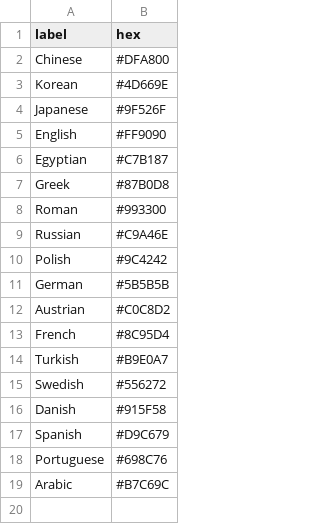
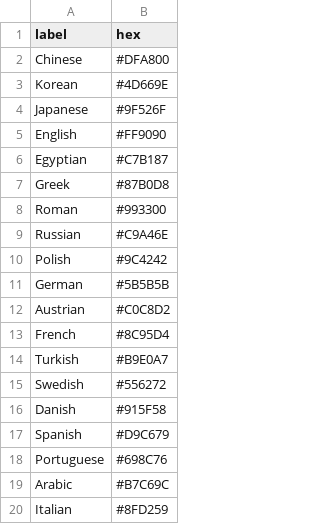
Before and after one commit to AcipenserSturio/mi, a CSV file: public/world/colours.csv, drawn as a sheet; the diff names each change by its address in the sheet, - before the commit and + after, or states it on an @@ line.

```diff
--- a/public/world/colours.csv
+++ b/public/world/colours.csv
+row 20: Italian | #8FD259
```
Also changed, not shown: public/world/periods.csv, public/world/subregions.csv, 4 other files.
